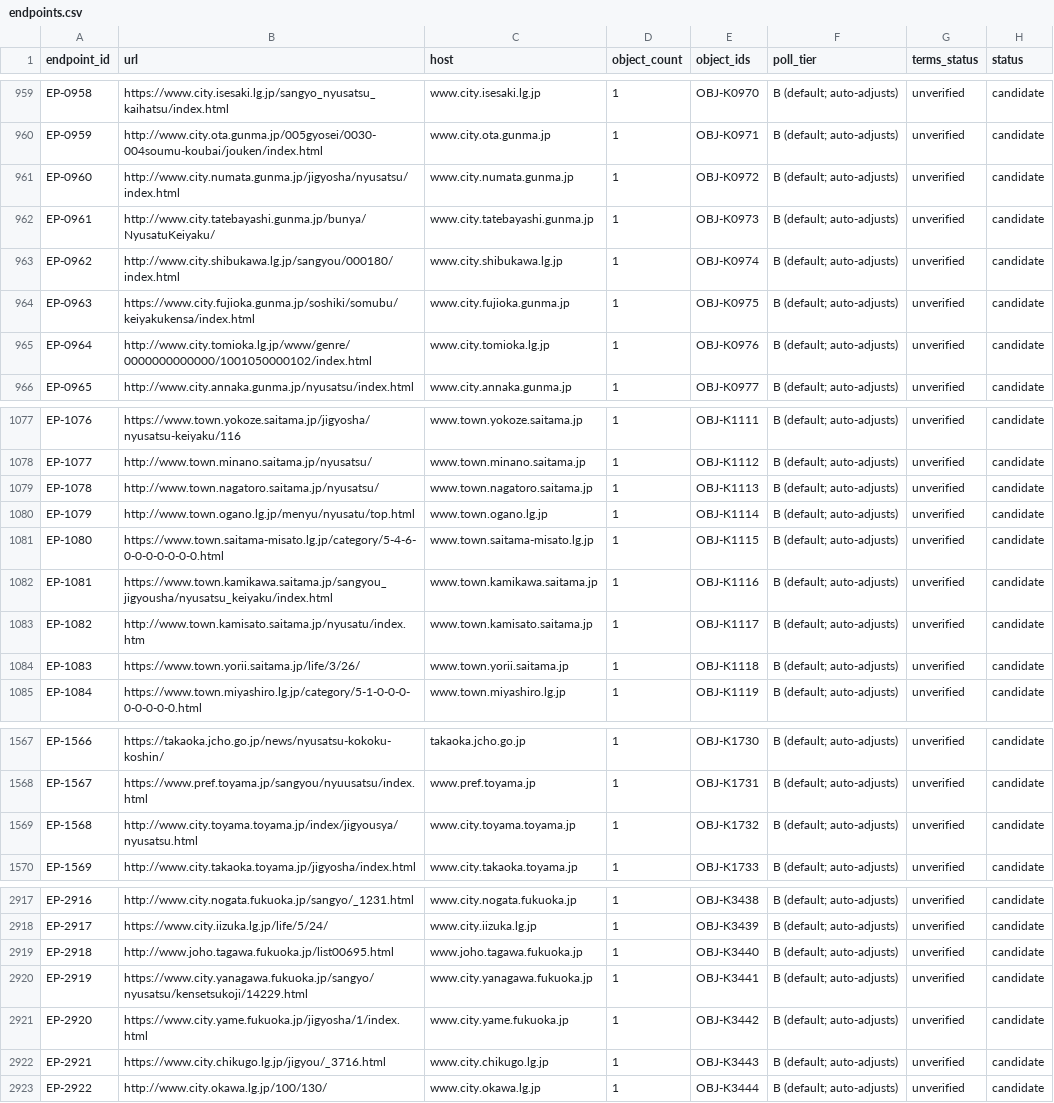
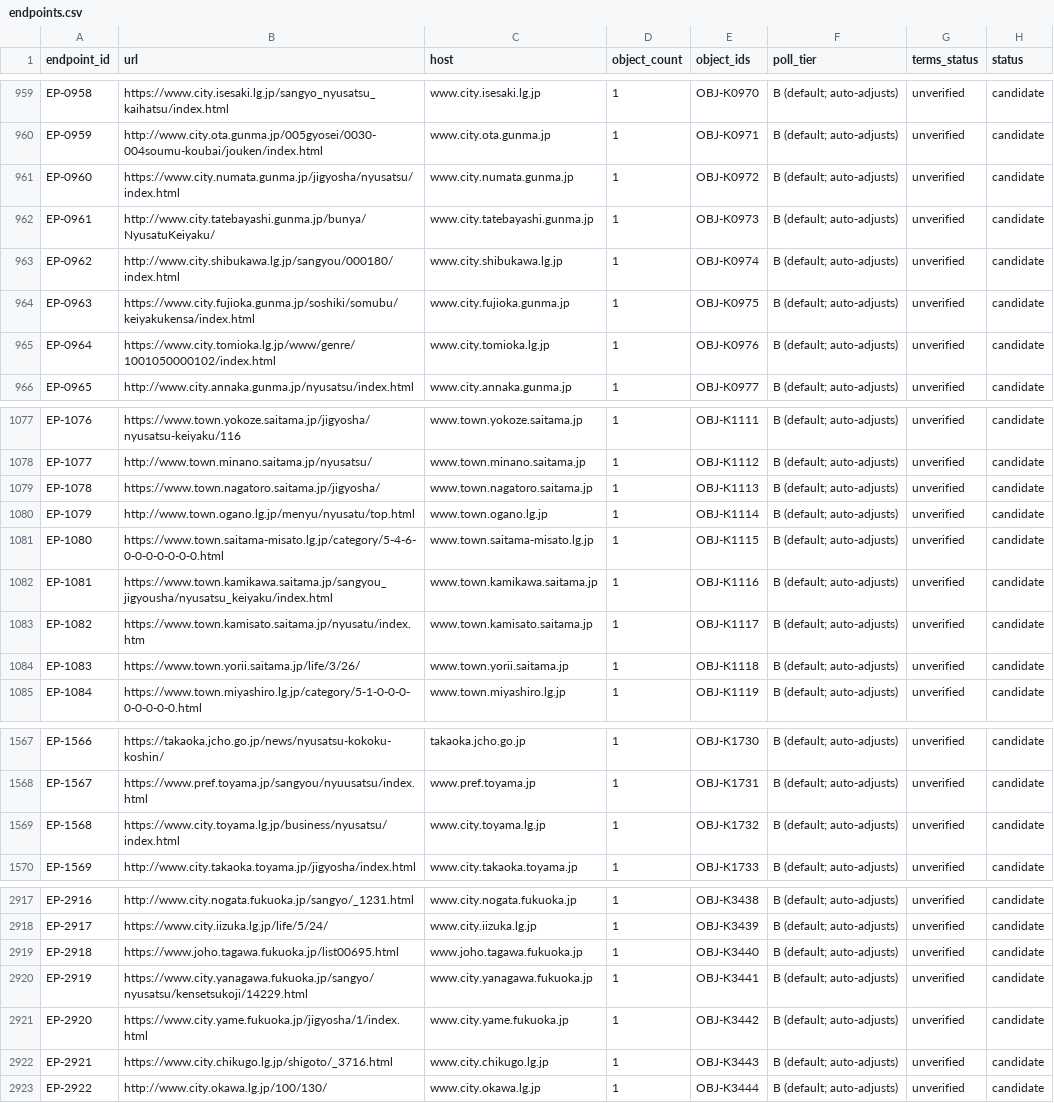
Before and after one commit to sandal5/nst, a CSV file: data/endpoints.csv, drawn as a sheet; only a part is shown, gaps mark what is left out; the diff covers the shown part only.

```diff
--- a/data/endpoints.csv
+++ b/data/endpoints.csv
@@ -960,3 +960,3 @@ EP-0958,https://www.city.isesaki.lg.jp/sangyo_nyusatsu_kaihatsu/index.html,www.c
 EP-0959,http://www.city.ota.gunma.jp/005gyosei/0030-004soumu-koubai/jouken/index.html,www.city.ota.gunma.jp,1,OBJ-K0971,B (default; auto-adjusts),unverified,candidate
-EP-0960,http://www.city.numata.gunma.jp/jigyosha/nyusatsu/index.html,www.city.numata.gunma.jp,1,OBJ-K0972,B (default; auto-adjusts),unverified,candidate
+EP-0960,https://www.city.numata.gunma.jp/jigyosha/nyusatsu/index.html,www.city.numata.gunma.jp,1,OBJ-K0972,B (default; auto-adjusts),unverified,candidate
 EP-0961,http://www.city.tatebayashi.gunma.jp/bunya/NyusatuKeiyaku/,www.city.tatebayashi.gunma.jp,1,OBJ-K0973,B (default; auto-adjusts),unverified,candidate
@@ -964,3 +964,3 @@ EP-0962,http://www.city.shibukawa.lg.jp/sangyou/000180/index.html,www.city.shibu
 EP-0963,https://www.city.fujioka.gunma.jp/soshiki/somubu/keiyakukensa/index.html,www.city.fujioka.gunma.jp,1,OBJ-K0975,B (default; auto-adjusts),unverified,candidate
-EP-0964,http://www.city.tomioka.lg.jp/www/genre/0000000000000/1001050000102/index.html,www.city.tomioka.lg.jp,1,OBJ-K0976,B (default; auto-adjusts),unverified,candidate
+EP-0964,https://www.city.tomioka.lg.jp/www/genre/1001050000102/index.html,www.city.tomioka.lg.jp,1,OBJ-K0976,B (default; auto-adjusts),unverified,candidate
 EP-0965,http://www.city.annaka.gunma.jp/nyusatsu/index.html,www.city.annaka.gunma.jp,1,OBJ-K0977,B (default; auto-adjusts),unverified,candidate
@@ -1078,3 +1078,3 @@ EP-1076,https://www.town.yokoze.saitama.jp/jigyosha/nyusatsu-keiyaku/116,www.tow
 EP-1077,http://www.town.minano.saitama.jp/nyusatsu/,www.town.minano.saitama.jp,1,OBJ-K1112,B (default; auto-adjusts),unverified,candidate
-EP-1078,http://www.town.nagatoro.saitama.jp/nyusatsu/,www.town.nagatoro.saitama.jp,1,OBJ-K1113,B (default; auto-adjusts),unverified,candidate
+EP-1078,https://www.town.nagatoro.saitama.jp/jigyosha/,www.town.nagatoro.saitama.jp,1,OBJ-K1113,B (default; auto-adjusts),unverified,candidate
 EP-1079,http://www.town.ogano.lg.jp/menyu/nyusatu/top.html,www.town.ogano.lg.jp,1,OBJ-K1114,B (default; auto-adjusts),unverified,candidate
@@ -1082,3 +1082,3 @@ EP-1080,https://www.town.saitama-misato.lg.jp/category/5-4-6-0-0-0-0-0-0-0.html,
 EP-1081,https://www.town.kamikawa.saitama.jp/sangyou_jigyousha/nyusatsu_keiyaku/index.html,www.town.kamikawa.saitama.jp,1,OBJ-K1116,B (default; auto-adjusts),unverified,candidate
-EP-1082,http://www.town.kamisato.saitama.jp/nyusatu/index.htm,www.town.kamisato.saitama.jp,1,OBJ-K1117,B (default; auto-adjusts),unverified,candidate
+EP-1082,https://www.town.kamisato.saitama.jp/nyusatu/index.htm,www.town.kamisato.saitama.jp,1,OBJ-K1117,B (default; auto-adjusts),unverified,candidate
 EP-1083,https://www.town.yorii.saitama.jp/life/3/26/,www.town.yorii.saitama.jp,1,OBJ-K1118,B (default; auto-adjusts),unverified,candidate
@@ -1568,3 +1568,3 @@ EP-1566,https://takaoka.jcho.go.jp/news/nyusatsu-kokoku-koshin/,takaoka.jcho.go.
 EP-1567,https://www.pref.toyama.jp/sangyou/nyuusatsu/index.html,www.pref.toyama.jp,1,OBJ-K1731,B (default; auto-adjusts),unverified,candidate
-EP-1568,http://www.city.toyama.toyama.jp/index/jigyousya/nyusatsu.html,www.city.toyama.toyama.jp,1,OBJ-K1732,B (default; auto-adjusts),unverified,candidate
+EP-1568,https://www.city.toyama.lg.jp/business/nyusatsu/index.html,www.city.toyama.lg.jp,1,OBJ-K1732,B (default; auto-adjusts),unverified,candidate
 EP-1569,http://www.city.takaoka.toyama.jp/jigyosha/index.html,www.city.takaoka.toyama.jp,1,OBJ-K1733,B (default; auto-adjusts),unverified,candidate
@@ -2918,6 +2918,6 @@ EP-2916,http://www.city.nogata.fukuoka.jp/sangyo/_1231.html,www.city.nogata.fuku
 EP-2917,https://www.city.iizuka.lg.jp/life/5/24/,www.city.iizuka.lg.jp,1,OBJ-K3439,B (default; auto-adjusts),unverified,candidate
-EP-2918,http://www.joho.tagawa.fukuoka.jp/list00695.html,www.joho.tagawa.fukuoka.jp,1,OBJ-K3440,B (default; auto-adjusts),unverified,candidate
+EP-2918,https://www.joho.tagawa.fukuoka.jp/list00695.html,www.joho.tagawa.fukuoka.jp,1,OBJ-K3440,B (default; auto-adjusts),unverified,candidate
 EP-2919,https://www.city.yanagawa.fukuoka.jp/sangyo/nyusatsu/kensetsukoji/14229.html,www.city.yanagawa.fukuoka.jp,1,OBJ-K3441,B (default; auto-adjusts),unverified,candidate
 EP-2920,https://www.city.yame.fukuoka.jp/jigyosha/1/index.html,www.city.yame.fukuoka.jp,1,OBJ-K3442,B (default; auto-adjusts),unverified,candidate
-EP-2921,https://www.city.chikugo.lg.jp/jigyou/_3716.html,www.city.chikugo.lg.jp,1,OBJ-K3443,B (default; auto-adjusts),unverified,candidate
+EP-2921,https://www.city.chikugo.lg.jp/shigoto/_3716.html,www.city.chikugo.lg.jp,1,OBJ-K3443,B (default; auto-adjusts),unverified,candidate
 EP-2922,http://www.city.okawa.lg.jp/100/130/,www.city.okawa.lg.jp,1,OBJ-K3444,B (default; auto-adjusts),unverified,candidate
```
Also changed, not shown: 35 edited cells elsewhere in this file, data/objects_registry.csv, data/remaining_sites.csv, 6 other files.
